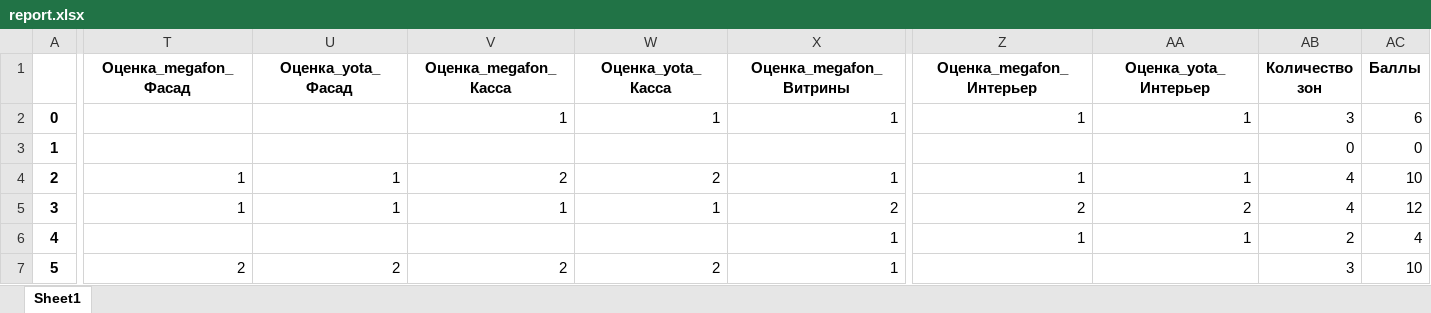
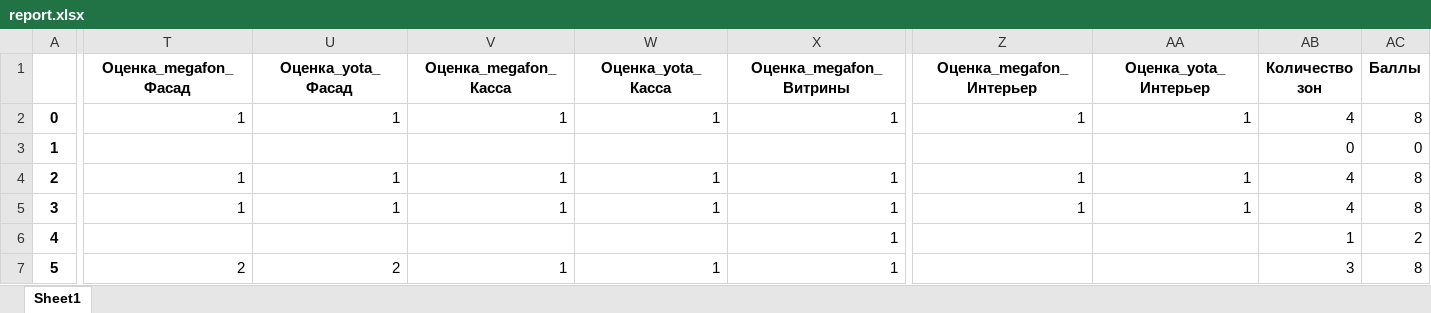
Before and after one commit to kurchavyi/POSM-parity-detector, an Excel workbook: src/backend_server/reports/report.xlsx, sheet Sheet1, drawn as a sheet; only a part is shown, gaps mark what is left out; values as stored, in another font and other column widths than the file's, no borders; the diff covers the shown part only; the diff names each change by its address in the sheet, - before the commit and + after, or states it on an @@ line.

```diff
--- a/src/backend_server/reports/report.xlsx (sheet Sheet1)
+++ b/src/backend_server/reports/report.xlsx (sheet Sheet1)
-T2 (Оценка_megafon_Фасад): (empty)
+T2 (Оценка_megafon_Фасад): 1
-U2 (Оценка_yota_Фасад): (empty)
+U2 (Оценка_yota_Фасад): 1
-AB2 (Количество зон): 3
+AB2 (Количество зон): 4
-AC2 (Баллы): 6
+AC2 (Баллы): 8
-V4 (Оценка_megafon_Касса): 2
+V4 (Оценка_megafon_Касса): 1
-W4 (Оценка_yota_Касса): 2
+W4 (Оценка_yota_Касса): 1
-AC4 (Баллы): 10
+AC4 (Баллы): 8
-X5 (Оценка_megafon_Витрины): 2
+X5 (Оценка_megafon_Витрины): 1
-Z5 (Оценка_megafon_Интерьер): 2
+Z5 (Оценка_megafon_Интерьер): 1
-AA5 (Оценка_yota_Интерьер): 2
+AA5 (Оценка_yota_Интерьер): 1
-AC5 (Баллы): 12
+AC5 (Баллы): 8
-Z6 (Оценка_megafon_Интерьер): 1
+Z6 (Оценка_megafon_Интерьер): (empty)
-AA6 (Оценка_yota_Интерьер): 1
+AA6 (Оценка_yota_Интерьер): (empty)
-AB6 (Количество зон): 2
+AB6 (Количество зон): 1
-AC6 (Баллы): 4
+AC6 (Баллы): 2
-V7 (Оценка_megafon_Касса): 2
+V7 (Оценка_megafon_Касса): 1
-W7 (Оценка_yota_Касса): 2
+W7 (Оценка_yota_Касса): 1
-AC7 (Баллы): 10
+AC7 (Баллы): 8
```
Also changed, not shown: 2 edited cells elsewhere in this sheet, 1 other file.
